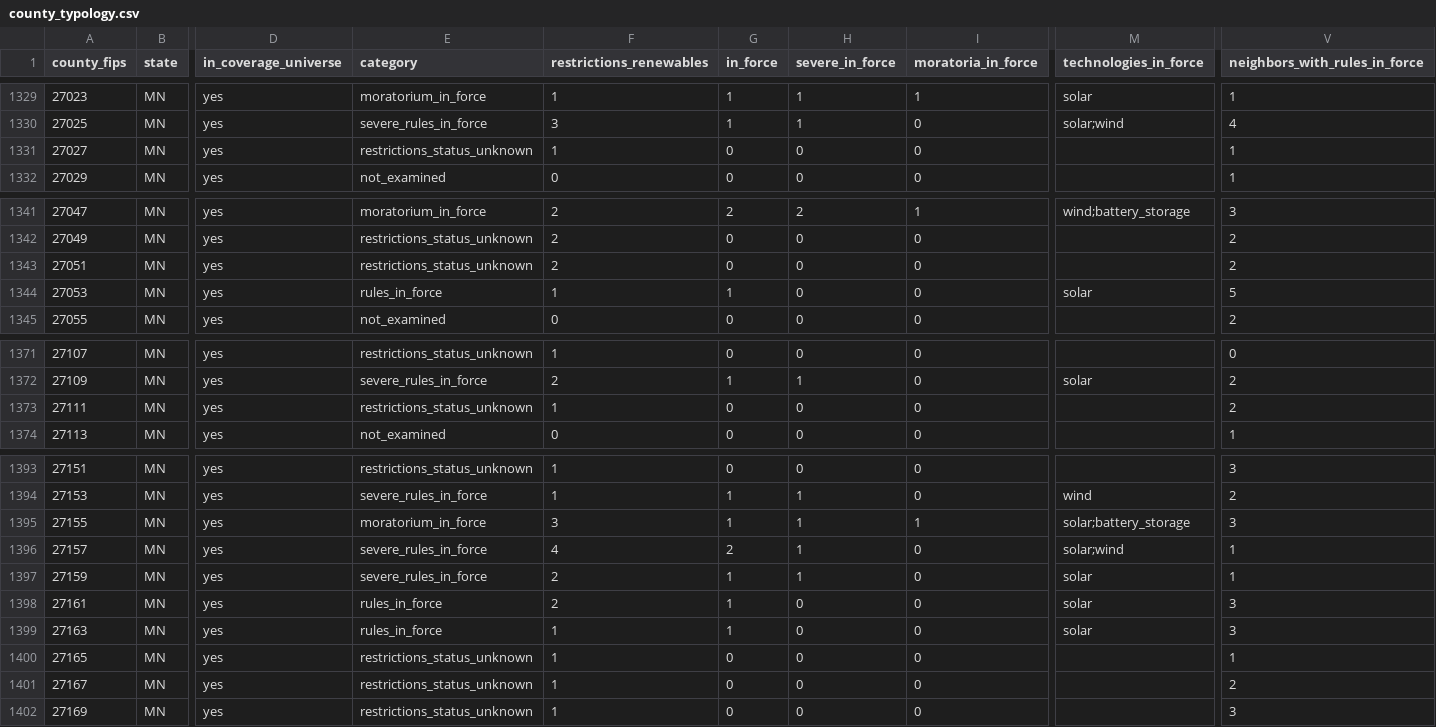
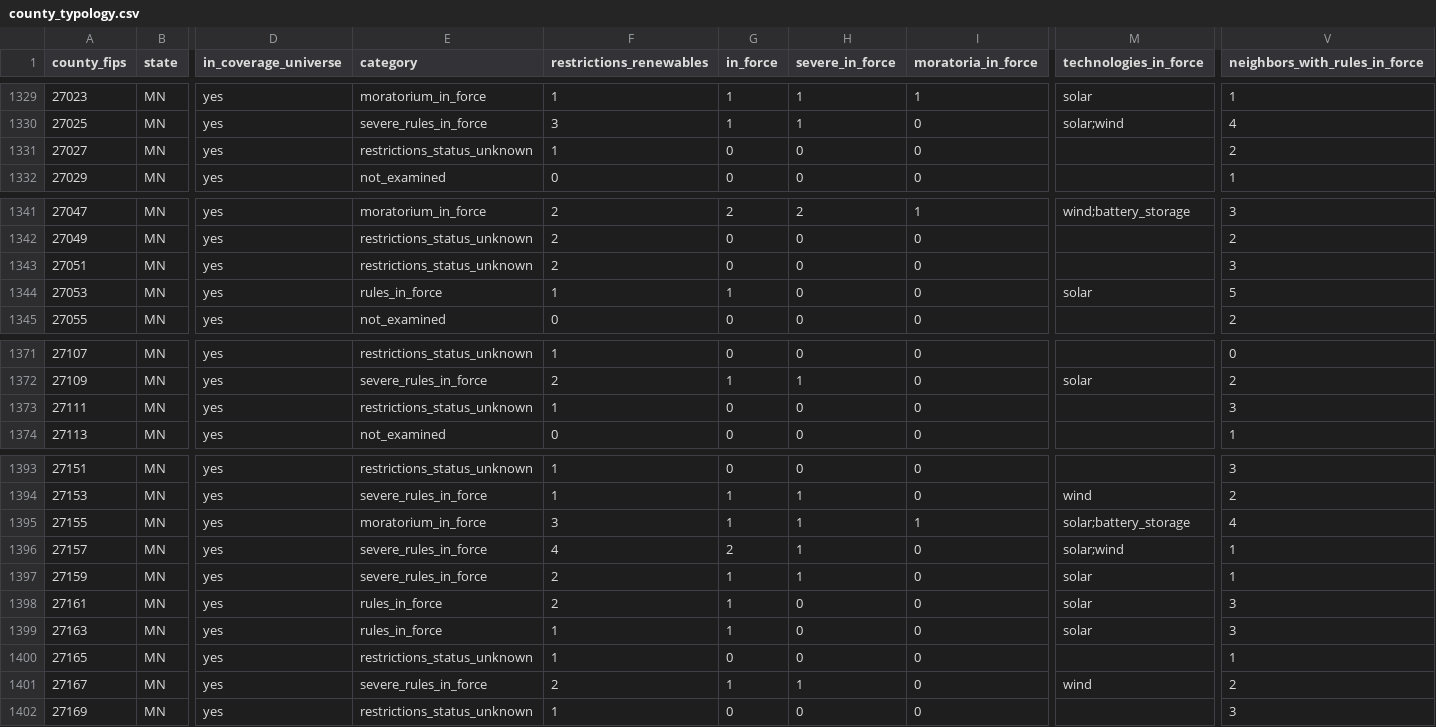
Before and after one commit to pricephillips/renewable-opposition, a CSV file: data/processed/county_typology.csv, drawn as a sheet; only a part is shown, gaps mark what is left out; the diff covers the shown part only; the diff names each change by its address in the sheet, - before the commit and + after, or states it on an @@ line.

```diff
--- a/data/processed/county_typology.csv
+++ b/data/processed/county_typology.csv
-V1331 (neighbors_with_rules_in_force): 1
+V1331 (neighbors_with_rules_in_force): 2
-V1343 (neighbors_with_rules_in_force): 2
+V1343 (neighbors_with_rules_in_force): 3
-V1373 (neighbors_with_rules_in_force): 2
+V1373 (neighbors_with_rules_in_force): 3
-V1395 (neighbors_with_rules_in_force): 3
+V1395 (neighbors_with_rules_in_force): 4
-E1401 (category): restrictions_status_unknown
+E1401 (category): severe_rules_in_force
-F1401 (restrictions_renewables): 1
+F1401 (restrictions_renewables): 2
-G1401 (in_force): 0
+G1401 (in_force): 1
-H1401 (severe_in_force): 0
+H1401 (severe_in_force): 1
-M1401 (technologies_in_force): (empty)
+M1401 (technologies_in_force): wind
```
Also changed, not shown: 1 edited cell elsewhere in this file, data/model/county_record_scores.csv, data/processed/county_summary.csv, 38 other files.
